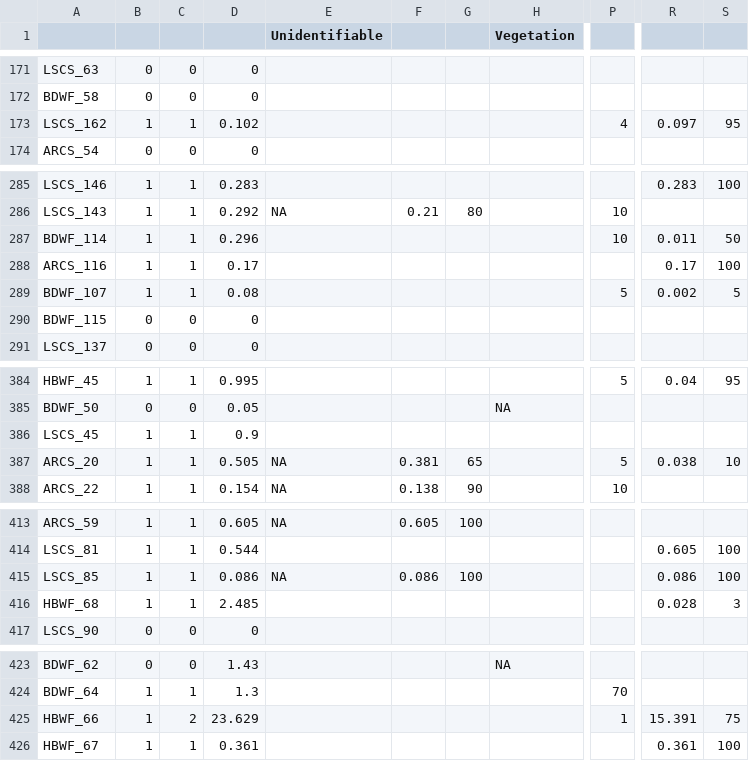
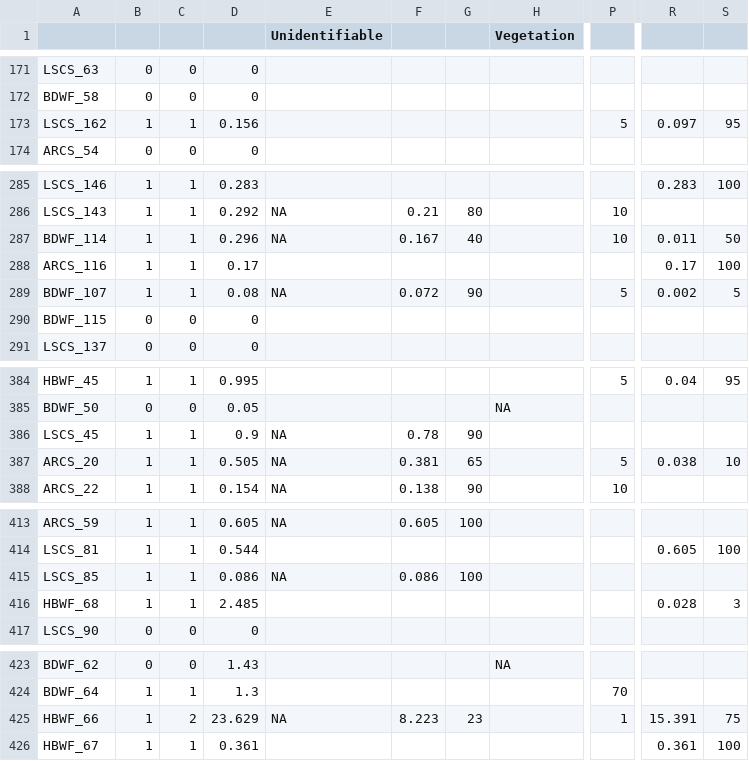
Before and after one commit to jonah-bacon/beaufort-fish-trophic-analysis, a CSV file: data/Stomach_contents.csv, drawn as a sheet; only a part is shown, gaps mark what is left out; the diff covers the shown part only; the diff names each change by its address in the sheet, - before the commit and + after, or states it on an @@ line.

Commit message:
Update and upload stomach and sample data

```diff
--- a/data/Stomach_contents.csv
+++ b/data/Stomach_contents.csv
-D173: 0.102
+D173: 0.156
-P173: 4
+P173: 5
-E287 (Unidentifiable): (empty)
+E287 (Unidentifiable): NA
-F287: (empty)
+F287: 0.167
-G287: (empty)
+G287: 40
-E289 (Unidentifiable): (empty)
+E289 (Unidentifiable): NA
-F289: (empty)
+F289: 0.072
-G289: (empty)
+G289: 90
-E386 (Unidentifiable): (empty)
+E386 (Unidentifiable): NA
-F386: (empty)
+F386: 0.78
-G386: (empty)
+G386: 90
-R415: 0.086
+R415: (empty)
-S415: 100
+S415: (empty)
-E425 (Unidentifiable): (empty)
+E425 (Unidentifiable): NA
-F425: (empty)
+F425: 8.223
-G425: (empty)
+G425: 23
```
Also changed, not shown: 2 edited cells elsewhere in this file, 2 other files.
